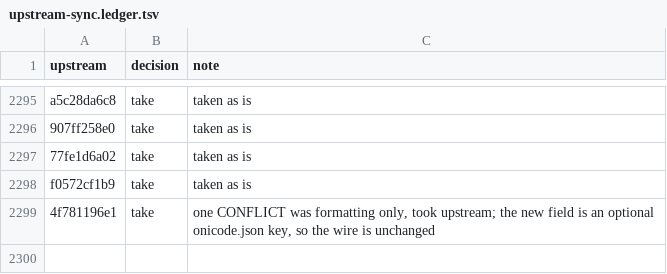
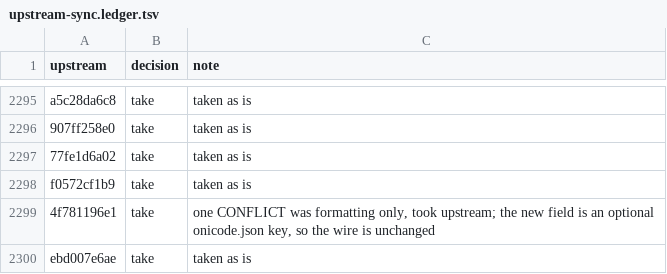
Before and after one commit to aislopware/onicode, a TSV file: scripts/upstream-sync.ledger.tsv, drawn as a sheet; only a part is shown, gaps mark what is left out; the diff names each change by its address in the sheet, - before the commit and + after, or states it on an @@ line.

```diff
--- a/scripts/upstream-sync.ledger.tsv
+++ b/scripts/upstream-sync.ledger.tsv
+row 2300: ebd007e6ae | take | taken as is
```
Also changed, not shown: 2 other files.
